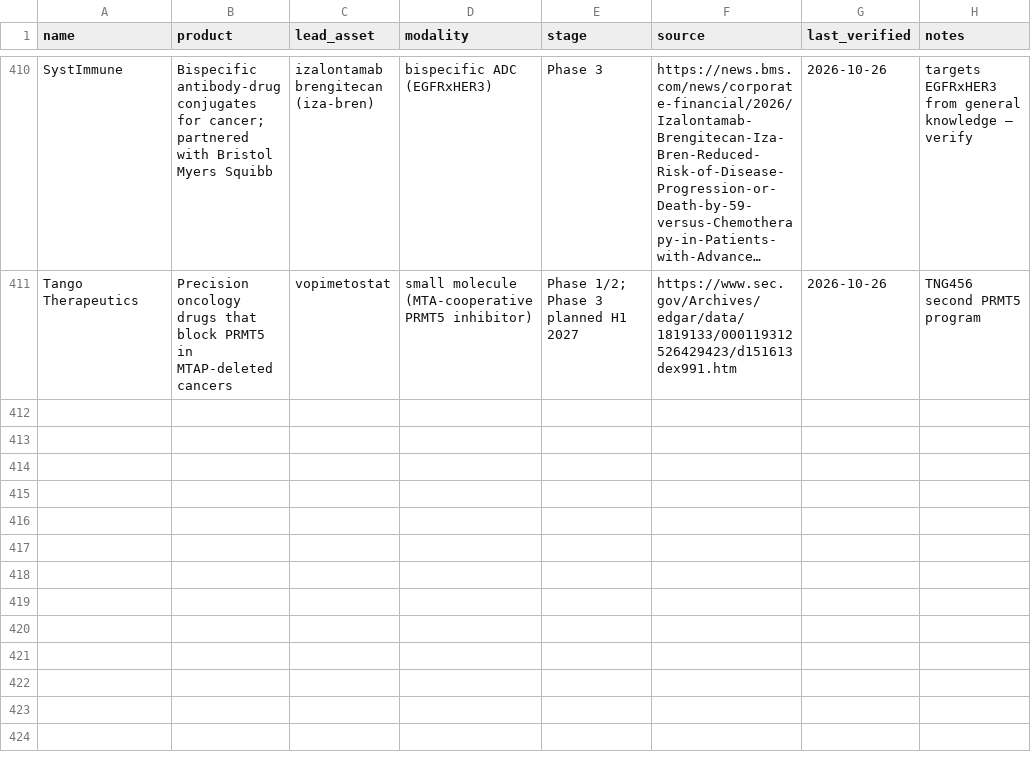
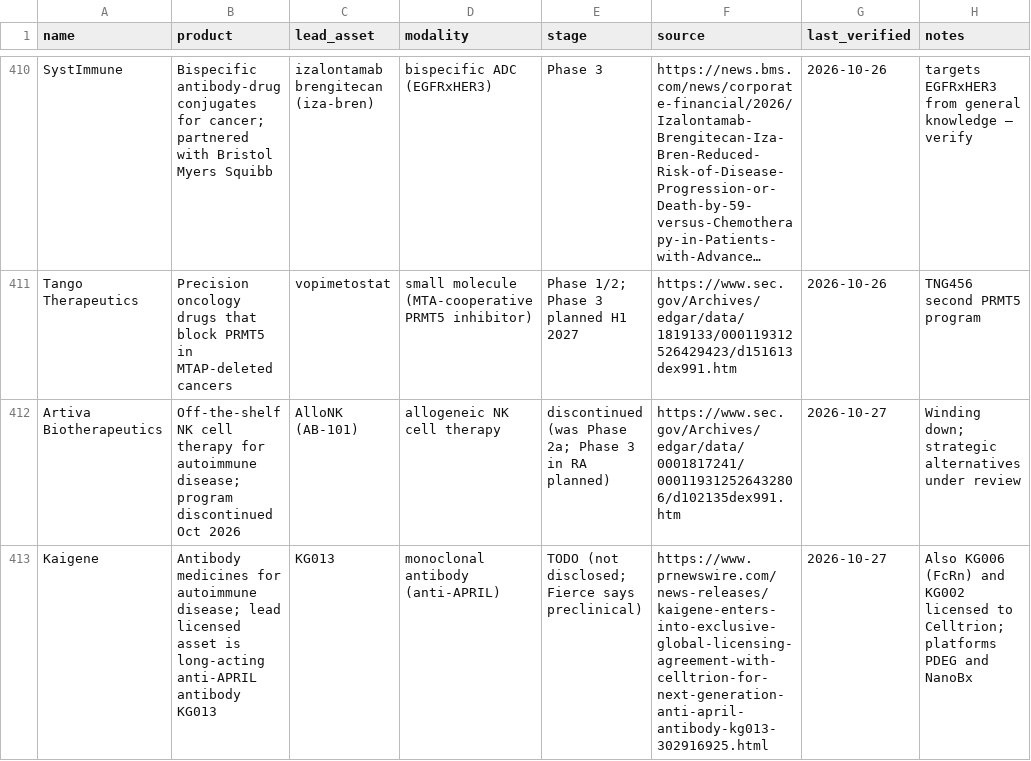
Before and after one commit to cc1015/biotech-tracker, a CSV file: data/products.csv, drawn as a sheet; only a part is shown, gaps mark what is left out; long unchanged cells end in …; the diff names each change by its address in the sheet, - before the commit and + after, or states it on an @@ line.

```diff
--- a/data/products.csv
+++ b/data/products.csv
+row 412: Artiva Biotherapeutics | Off-the-shelf NK cell therapy for autoimmune disease; program discontinued Oct 2026 | AlloNK (AB-101) | allogeneic NK cell therapy | discontinued (was Phase 2a; Phase 3 in RA planned) | https://www.sec.gov/Archives/edgar/data/0001817241/000119312526432806/d102135dex991.htm | 2026-10-27 | Winding down; strategic alternatives under review
+row 413: Kaigene | Antibody medicines for autoimmune disease; lead licensed asset is long-acting anti-APRIL antibody KG013 | KG013 | monoclonal antibody (anti-APRIL) | TODO (not disclosed; Fierce says preclinical) | https://www.prnewswire.com/news-releases/kaigene-enters-into-exclusive-global-licensing-agreement-with-celltrion-for-next-generation-anti-april-antibody-kg013-302916925.html | 2026-10-27 | Also KG006 (FcRn) and KG002 licensed to Celltrion; platforms PDEG and NanoBx
```
Also changed, not shown: data/companies.csv, data/leads.csv, 7 other files.
